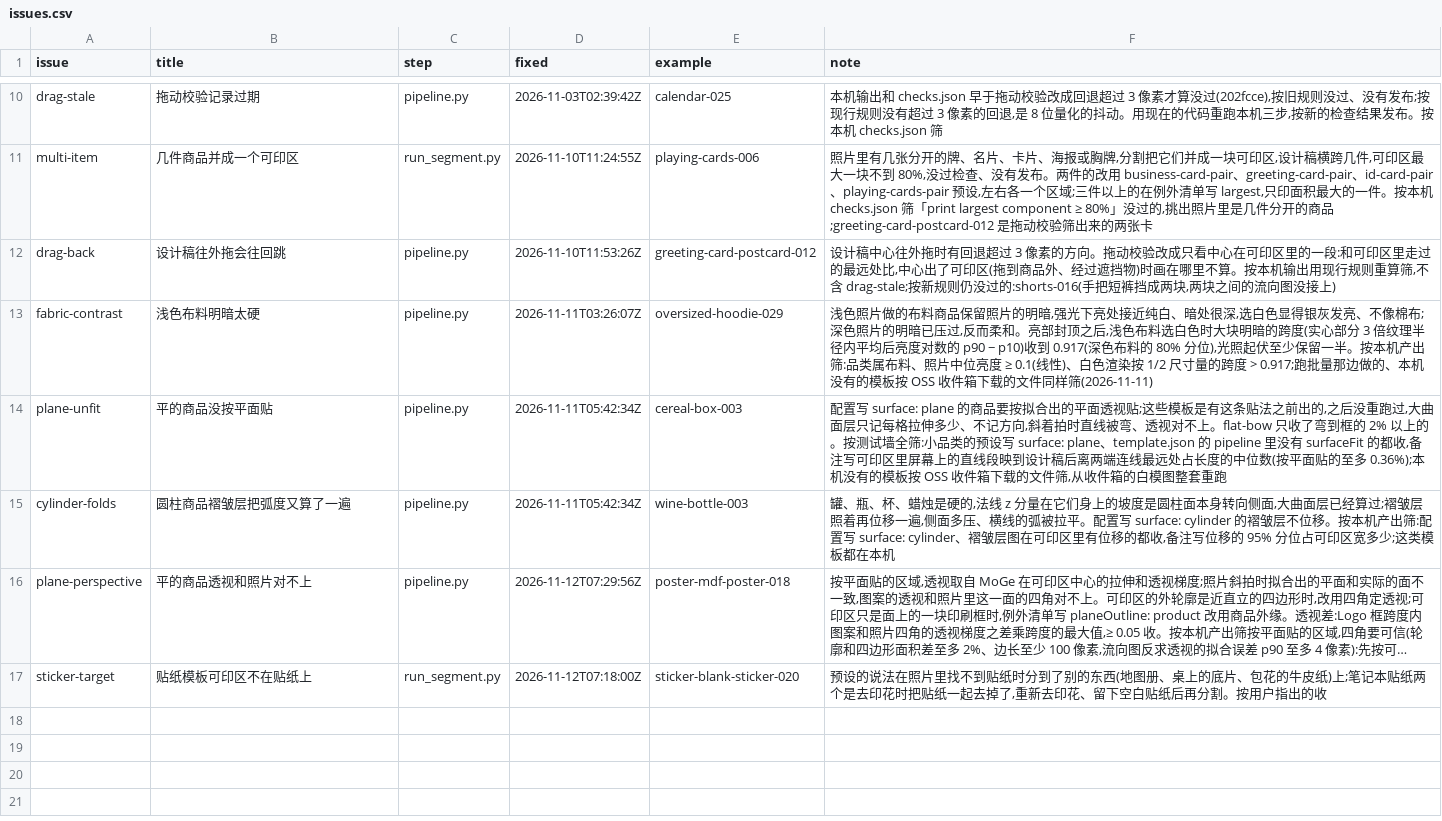
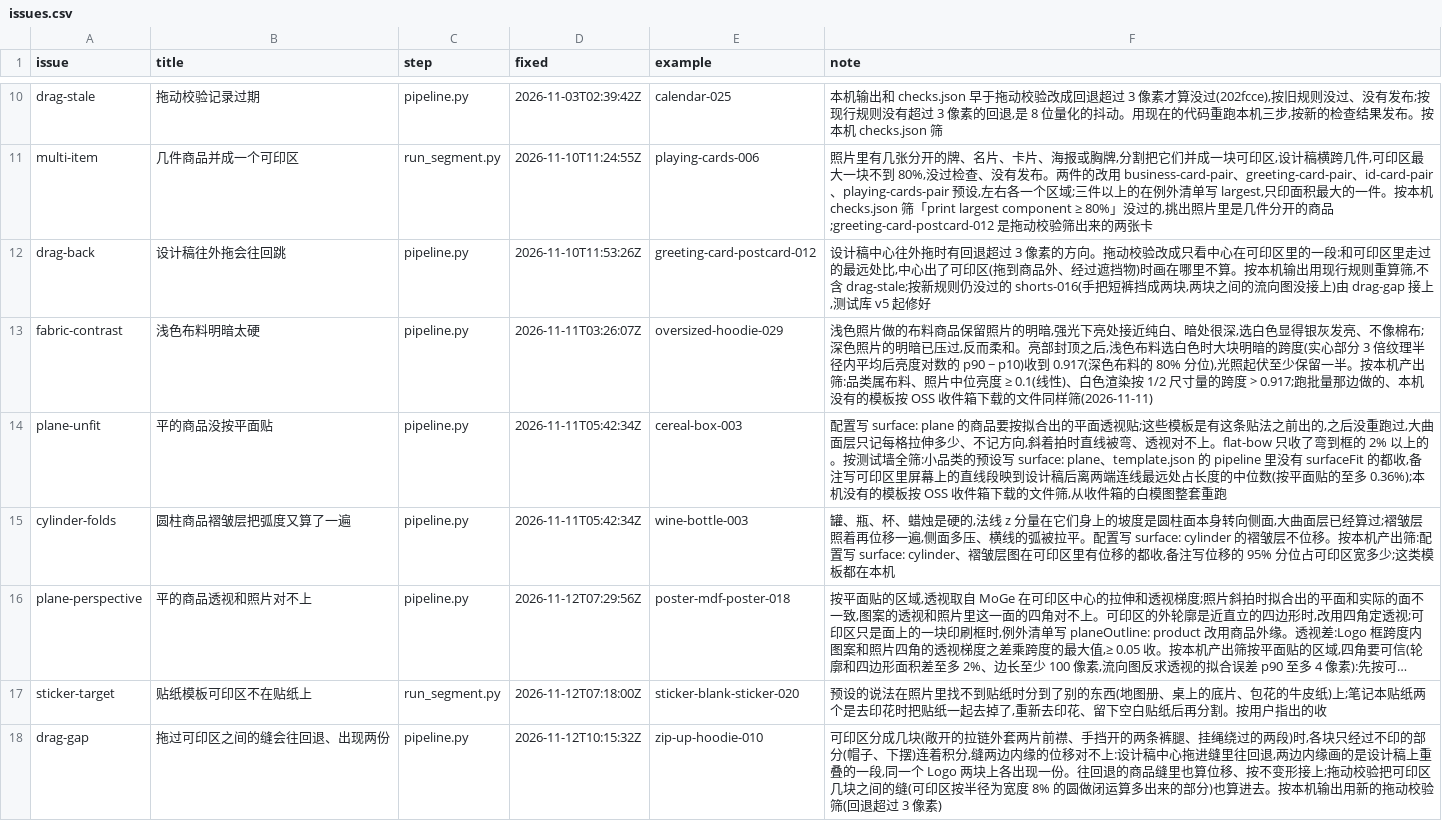
Before and after one commit to uzzor713/mockup-template-pipeline, a CSV file: fixes/issues.csv, drawn as a sheet; only a part is shown, gaps mark what is left out; long unchanged cells end in …; the diff names each change by its address in the sheet, - before the commit and + after, or states it on an @@ line.

```diff
--- a/fixes/issues.csv
+++ b/fixes/issues.csv
-F12 (note): …仍没过的:shorts-016(手把短裤挡成两块,两块之间的流向图没接上)
+F12 (note): …仍没过的 shorts-016(手把短裤挡成两块,两块之间的流向图没接上)由 drag-gap 接上,测试库 v5 起修好
+row 18: drag-gap | 拖过可印区之间的缝会往回退、出现两份 | pipeline.py | 2026-11-12T10:15:32Z | zip-up-hoodie-010 | 可印区分成几块(敞开的拉链外套两片前襟、手挡开的两条裤腿、挂绳绕过的两段)时,各块只经过不印的部分(帽子、下摆)连着积分,缝两边内缘的位移对不上:设计稿中心拖进缝里往回退,两边内缘画的是设计稿上重叠的一段,同一个 Logo 两块上各出现一份。往回退的商品缝里也算位移、按不变形接上;拖动校验把可印区几块之间的缝(可印区按半径为宽度 8% 的圆做闭运算多出来的部分)也算进去。按本机输出用新的拖动校验筛(回退超过 3 像素)
```
Also changed, not shown: fixes/templates.csv, 3 other files.
